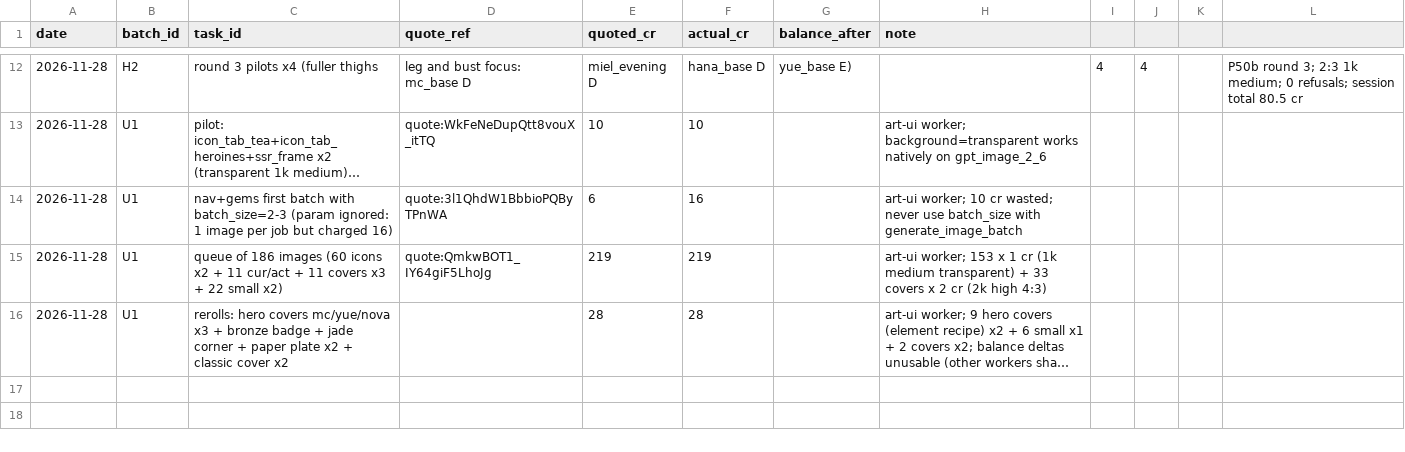
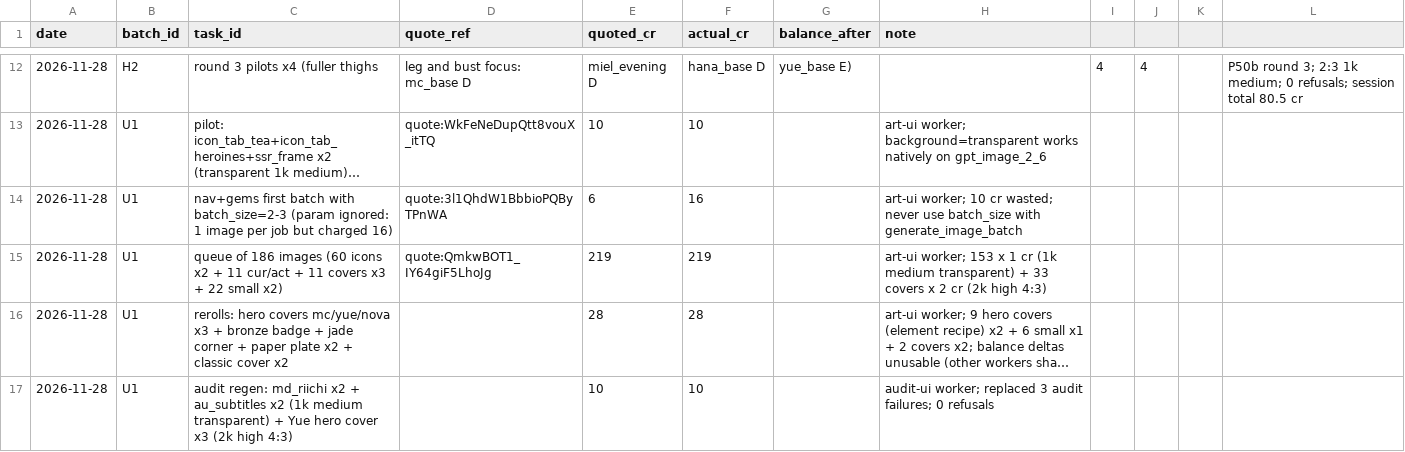
Before and after one commit to hshshzhwhha181-ctrl/tile-waifu, a CSV file: design/art_batches/SPEND_LOG.csv, drawn as a sheet; only a part is shown, gaps mark what is left out; long unchanged cells end in …; the diff names each change by its address in the sheet, - before the commit and + after, or states it on an @@ line.

```diff
--- a/design/art_batches/SPEND_LOG.csv
+++ b/design/art_batches/SPEND_LOG.csv
+row 17: 2026-11-28 | U1 | audit regen: md_riichi x2 + au_subtitles x2 (1k medium transparent) + Yue hero cover x3 (2k high 4:3) |  | 10 | 10 |  | audit-ui worker; replaced 3 audit failures; 0 refusals
```
Also changed, not shown: 6 other files.
